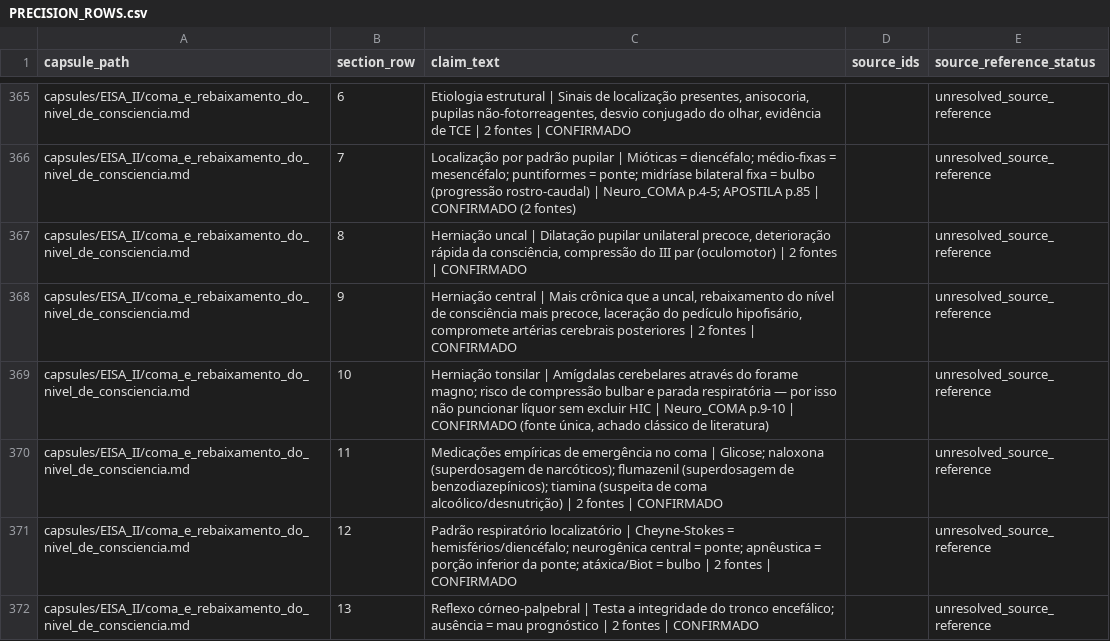
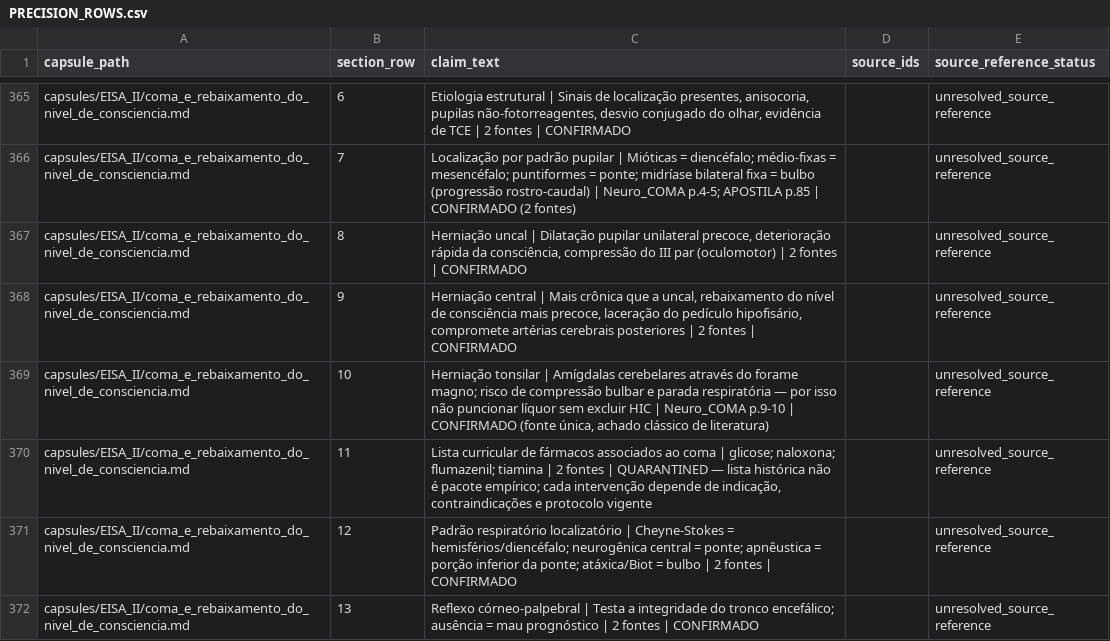
Before and after one commit to Mersinn/p7-study-skill, a CSV file: p7-study-skill/artifacts/PRECISION_ROWS.csv, drawn as a sheet; only a part is shown, gaps mark what is left out; the diff covers the shown part only.

```diff
--- a/p7-study-skill/artifacts/PRECISION_ROWS.csv
+++ b/p7-study-skill/artifacts/PRECISION_ROWS.csv
@@ -369,3 +369,3 @@ capsules/EISA_II/coma_e_rebaixamento_do_nivel_de_consciencia.md,9,"Herniação c
 capsules/EISA_II/coma_e_rebaixamento_do_nivel_de_consciencia.md,10,"Herniação tonsilar | Amígdalas cerebelares através do forame magno; risco de compressão bulbar e parada respiratória — por isso não puncionar líquor sem excluir HIC | Neuro_COMA p.9-10 | CONFIRMADO (fonte única, achado clássico de literatura)",,unresolved_source_reference
-capsules/EISA_II/coma_e_rebaixamento_do_nivel_de_consciencia.md,11,Medicações empíricas de emergência no coma | Glicose; naloxona (superdosagem de narcóticos); flumazenil (superdosagem de benzodiazepínicos); tiamina (suspeita de coma alcoólico/desnutrição) | 2 fontes | CONFIRMADO,,unresolved_source_reference
+capsules/EISA_II/coma_e_rebaixamento_do_nivel_de_consciencia.md,11,"Lista curricular de fármacos associados ao coma | glicose; naloxona; flumazenil; tiamina | 2 fontes | QUARANTINED — lista histórica não é pacote empírico; cada intervenção depende de indicação, contraindicações e protocolo vigente",,unresolved_source_reference
 capsules/EISA_II/coma_e_rebaixamento_do_nivel_de_consciencia.md,12,Padrão respiratório localizatório | Cheyne-Stokes = hemisférios/diencéfalo; neurogênica central = ponte; apnêustica = porção inferior da ponte; atáxica/Biot = bulbo | 2 fontes | CONFIRMADO,,unresolved_source_reference
```
Also changed, not shown: 19 edited cells elsewhere in this file, p7-study-skill/artifacts/CLINICAL_CLAIMS.csv, 18 other files.
